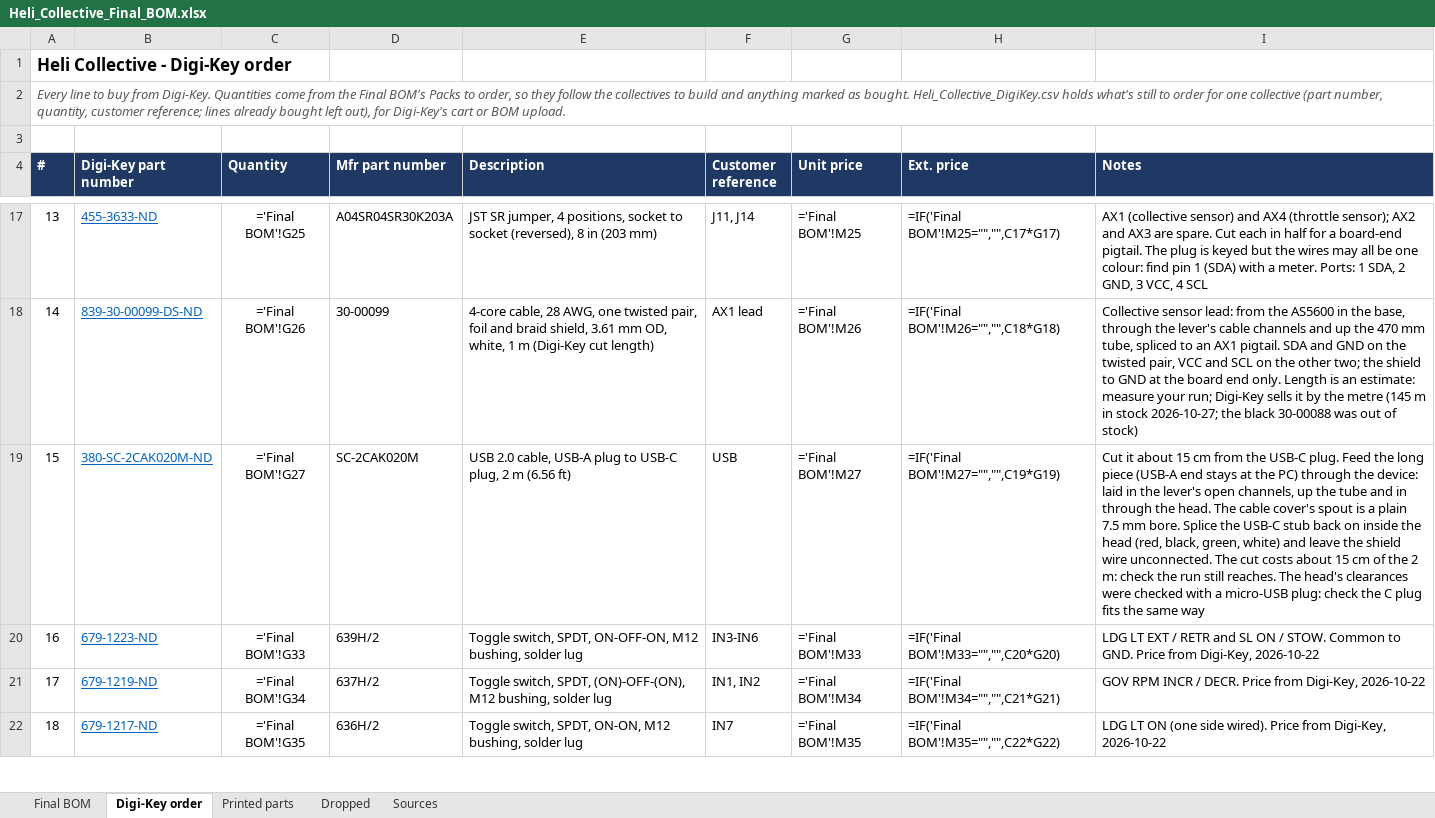
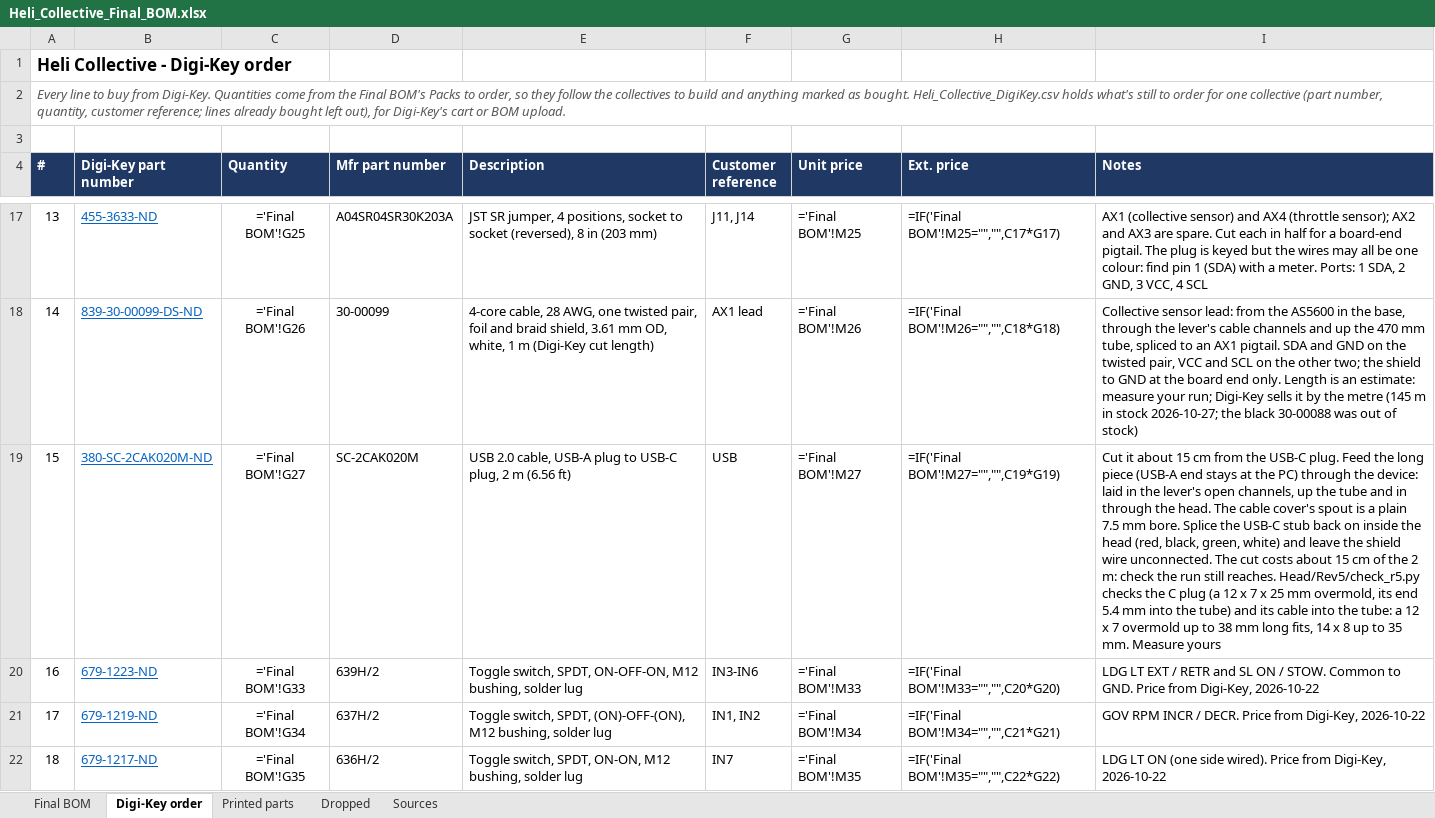
Before and after one commit to genbean/UH1-Collective, an Excel workbook: BOM/Heli_Collective_Final_BOM.xlsx, sheet Digi-Key order, drawn as a sheet; only a part is shown, gaps mark what is left out; values as stored, in another font and other column widths than the file's, no borders; formulas without a stored value are shown as written; the diff names each change by its address in the sheet, - before the commit and + after, or states it on an @@ line.

```diff
--- a/BOM/Heli_Collective_Final_BOM.xlsx (sheet Digi-Key order)
+++ b/BOM/Heli_Collective_Final_BOM.xlsx (sheet Digi-Key order)
-I19 (Notes): …still reaches. The head's clearances were checked with a micro-USB plug: check the C plug fits the same way
+I19 (Notes): …still reaches. Head/Rev5/check_r5.py checks the C plug (a 12 x 7 x 25 mm overmold, its end 5.4 mm into the tube) and its cable into the tube: a 12 x 7 overmold up to 38 mm long fits, 14 x 8 up to 35 mm. Measure yours
```
Also changed, not shown: sheet Final BOM, 3 other files.
